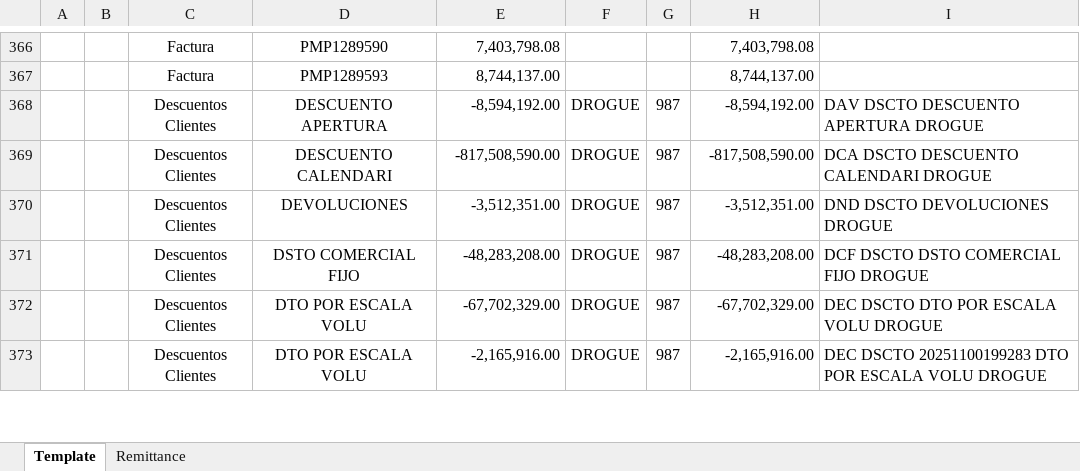
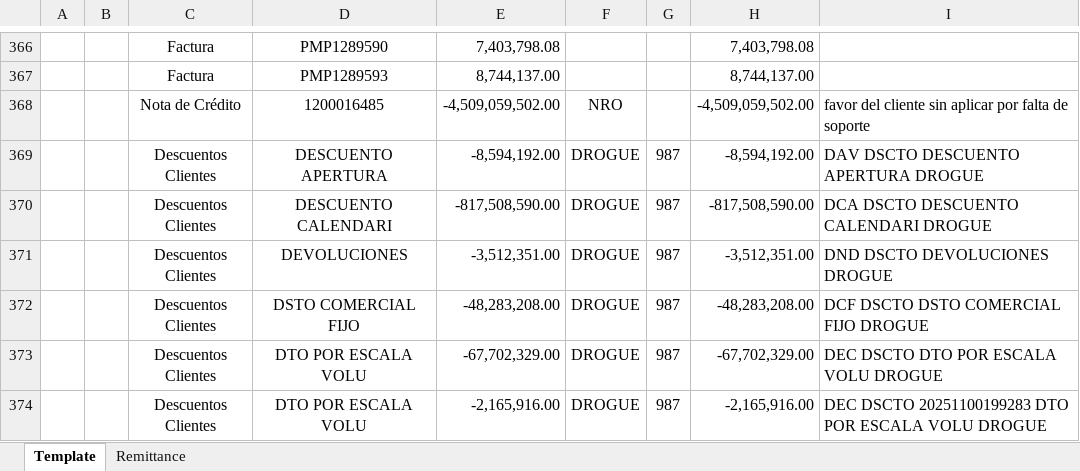
Before and after one commit to svbdatavision/Unilever_Collect_Digital, an Excel workbook: Pruebas/Archivos/Template/Colombia/Template_HRC_Cenco.xlsx, sheet Template, drawn as a sheet; only a part is shown, gaps mark what is left out; values as stored, in another font and other column widths than the file's, no borders; the diff names each change by its address in the sheet, - before the commit and + after, or states it on an @@ line.

```diff
--- a/Pruebas/Archivos/Template/Colombia/Template_HRC_Cenco.xlsx (sheet Template)
+++ b/Pruebas/Archivos/Template/Colombia/Template_HRC_Cenco.xlsx (sheet Template)
+row 368:  |  | Nota de Crédito | 1200016485 | -4,509,059,502.00 | NRO |  | -4,509,059,502.00 | favor del cliente sin aplicar por falta de soporte
```
Also changed, not shown: Pruebas/Archivos/Cartera/FBL5N_Cenco.xlsx, 8 other files.
